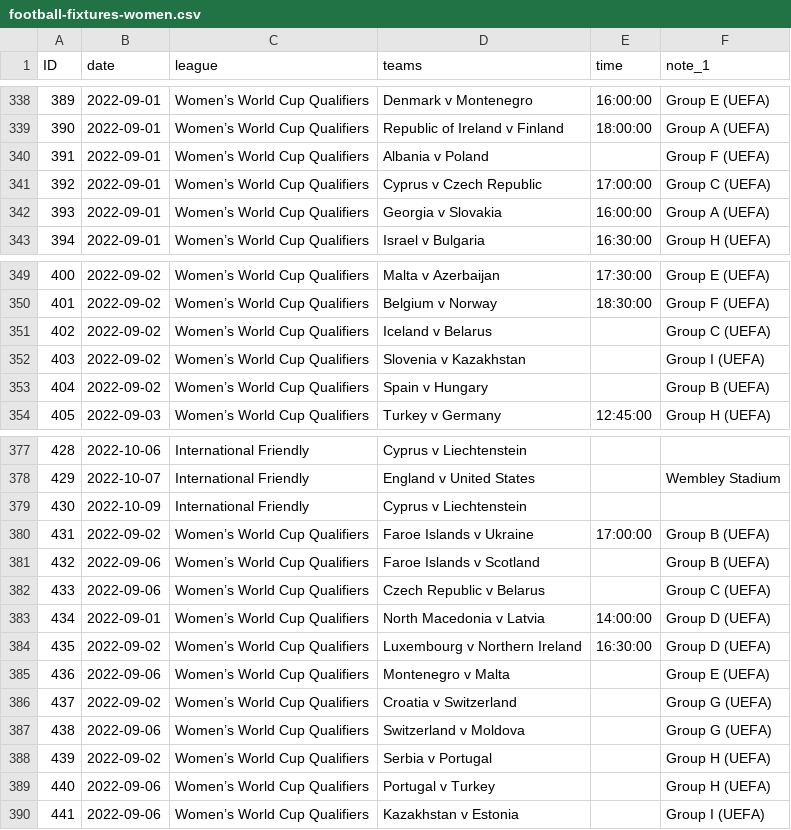
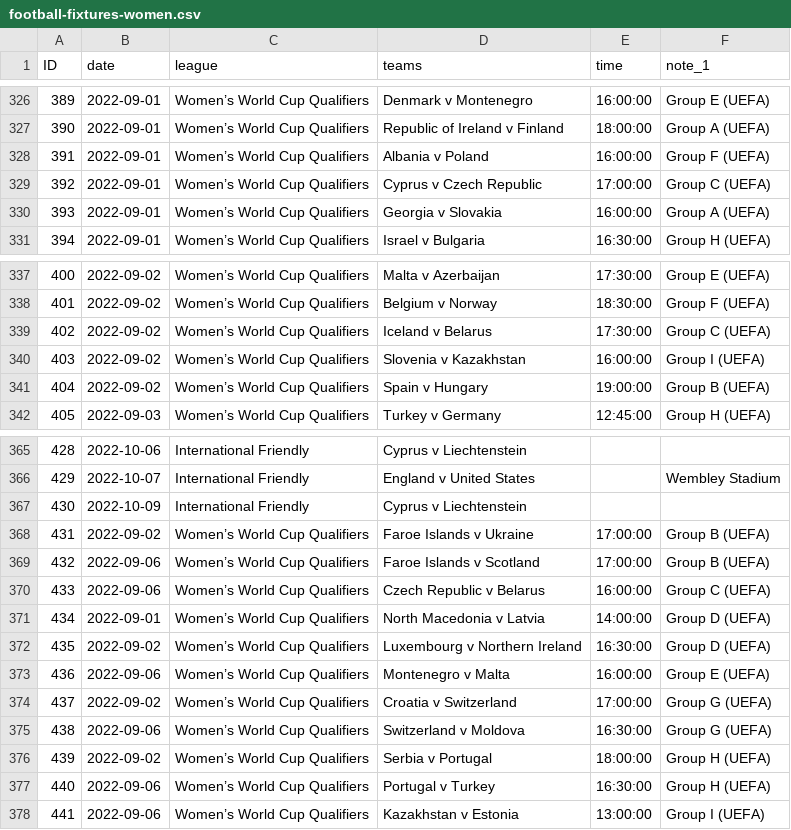
Before and after one commit to darmeth/football-fixtures, a CSV file: data/football-fixtures-women.csv, drawn as a sheet; only a part is shown, gaps mark what is left out; the diff covers the shown part only.

Commit message:
2022-08-29 > > Updates to times/dates > > Removed Turkish Süper Lig > > Added UEFA Champions League 2022/2023

```diff
--- a/data/football-fixtures-women.csv
+++ b/data/football-fixtures-women.csv
@@ -339,3 +327,3 @@ ID,date,league,teams,time,note_1
 390,2022-09-01,Women’s World Cup Qualifiers,Republic of Ireland v Finland,18:00:00,Group A (UEFA)
-391,2022-09-01,Women’s World Cup Qualifiers,Albania v Poland,,Group F (UEFA)
+391,2022-09-01,Women’s World Cup Qualifiers,Albania v Poland,16:00:00,Group F (UEFA)
 392,2022-09-01,Women’s World Cup Qualifiers,Cyprus v Czech Republic,17:00:00,Group C (UEFA)
@@ -350,5 +338,5 @@ ID,date,league,teams,time,note_1
 401,2022-09-02,Women’s World Cup Qualifiers,Belgium v Norway,18:30:00,Group F (UEFA)
-402,2022-09-02,Women’s World Cup Qualifiers,Iceland v Belarus,,Group C (UEFA)
-403,2022-09-02,Women’s World Cup Qualifiers,Slovenia v Kazakhstan,,Group I (UEFA)
-404,2022-09-02,Women’s World Cup Qualifiers,Spain v Hungary,,Group B (UEFA)
+402,2022-09-02,Women’s World Cup Qualifiers,Iceland v Belarus,17:30:00,Group C (UEFA)
+403,2022-09-02,Women’s World Cup Qualifiers,Slovenia v Kazakhstan,16:00:00,Group I (UEFA)
+404,2022-09-02,Women’s World Cup Qualifiers,Spain v Hungary,19:00:00,Group B (UEFA)
 405,2022-09-03,Women’s World Cup Qualifiers,Turkey v Germany,12:45:00,Group H (UEFA)
@@ -380,11 +368,11 @@ ID,date,league,teams,time,note_1
 431,2022-09-02,Women’s World Cup Qualifiers,Faroe Islands v Ukraine,17:00:00,Group B (UEFA)
-432,2022-09-06,Women’s World Cup Qualifiers,Faroe Islands v Scotland,,Group B (UEFA)
-433,2022-09-06,Women’s World Cup Qualifiers,Czech Republic v Belarus,,Group C (UEFA)
+432,2022-09-06,Women’s World Cup Qualifiers,Faroe Islands v Scotland,17:00:00,Group B (UEFA)
+433,2022-09-06,Women’s World Cup Qualifiers,Czech Republic v Belarus,16:00:00,Group C (UEFA)
 434,2022-09-01,Women’s World Cup Qualifiers,North Macedonia v Latvia,14:00:00,Group D (UEFA)
 435,2022-09-02,Women’s World Cup Qualifiers,Luxembourg v Northern Ireland,16:30:00,Group D (UEFA)
-436,2022-09-06,Women’s World Cup Qualifiers,Montenegro v Malta,,Group E (UEFA)
-437,2022-09-02,Women’s World Cup Qualifiers,Croatia v Switzerland,,Group G (UEFA)
-438,2022-09-06,Women’s World Cup Qualifiers,Switzerland v Moldova,,Group G (UEFA)
-439,2022-09-02,Women’s World Cup Qualifiers,Serbia v Portugal,,Group H (UEFA)
-440,2022-09-06,Women’s World Cup Qualifiers,Portugal v Turkey,,Group H (UEFA)
-441,2022-09-06,Women’s World Cup Qualifiers,Kazakhstan v Estonia,,Group I (UEFA)
+436,2022-09-06,Women’s World Cup Qualifiers,Montenegro v Malta,16:00:00,Group E (UEFA)
+437,2022-09-02,Women’s World Cup Qualifiers,Croatia v Switzerland,17:00:00,Group G (UEFA)
+438,2022-09-06,Women’s World Cup Qualifiers,Switzerland v Moldova,16:30:00,Group G (UEFA)
+439,2022-09-02,Women’s World Cup Qualifiers,Serbia v Portugal,18:00:00,Group H (UEFA)
+440,2022-09-06,Women’s World Cup Qualifiers,Portugal v Turkey,16:30:00,Group H (UEFA)
+441,2022-09-06,Women’s World Cup Qualifiers,Kazakhstan v Estonia,13:00:00,Group I (UEFA)
```
Also changed, not shown: 12 removed rows and 8 edited cells elsewhere in this file, 2 other files.
